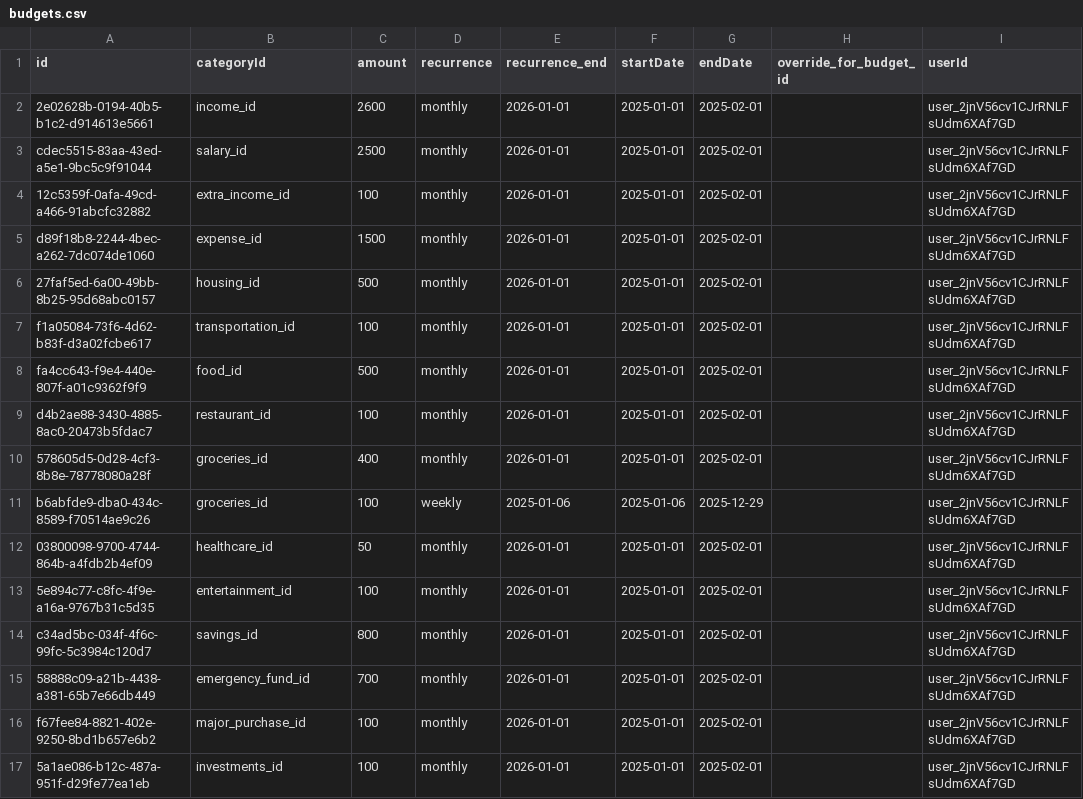
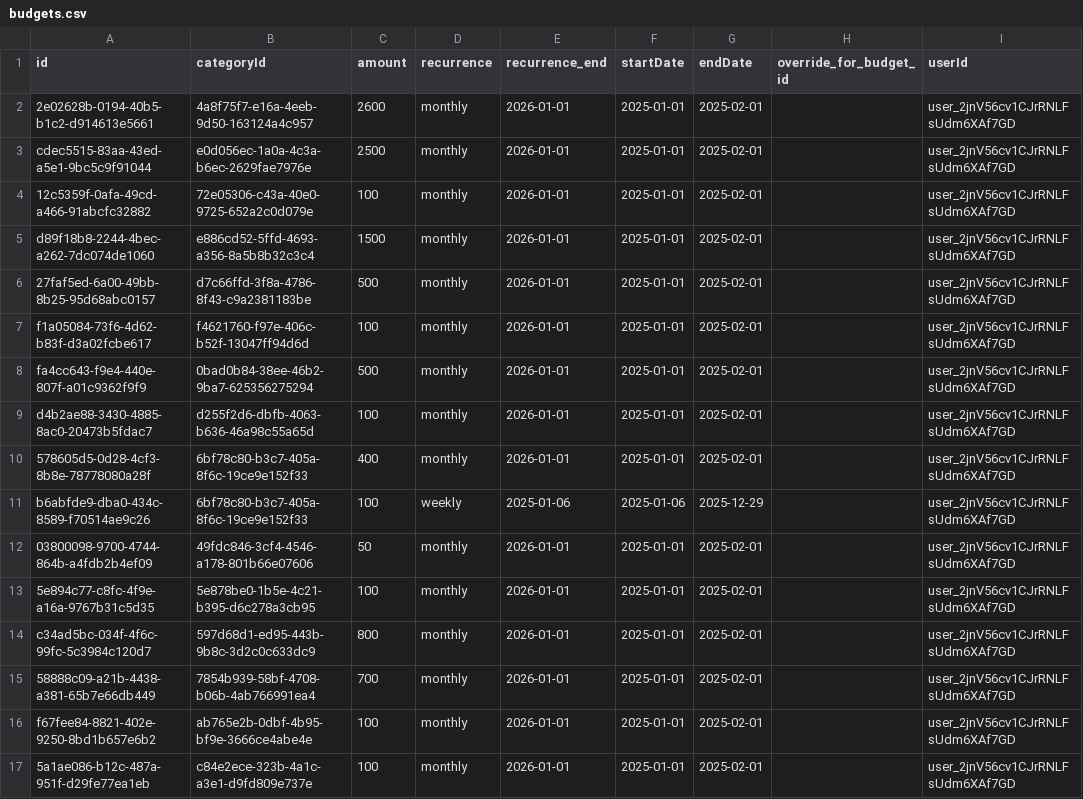
Before and after one commit to matteobad/badget-app, a CSV file: src/server/db/data/budgets.csv, drawn as a sheet.

```diff
--- a/src/server/db/data/budgets.csv
+++ b/src/server/db/data/budgets.csv
@@ -1,17 +1,17 @@
 id,categoryId,amount,recurrence,recurrence_end,startDate,endDate,override_for_budget_id,userId
-2e02628b-0194-40b5-b1c2-d914613e5661,income_id,2600,monthly,2026-01-01,2025-01-01,2025-02-01,,user_2jnV56cv1CJrRNLFsUdm6XAf7GD
-cdec5515-83aa-43ed-a5e1-9bc5c9f91044,salary_id,2500,monthly,2026-01-01,2025-01-01,2025-02-01,,user_2jnV56cv1CJrRNLFsUdm6XAf7GD
-12c5359f-0afa-49cd-a466-91abcfc32882,extra_income_id,100,monthly,2026-01-01,2025-01-01,2025-02-01,,user_2jnV56cv1CJrRNLFsUdm6XAf7GD
-d89f18b8-2244-4bec-a262-7dc074de1060,expense_id,1500,monthly,2026-01-01,2025-01-01,2025-02-01,,user_2jnV56cv1CJrRNLFsUdm6XAf7GD
-27faf5ed-6a00-49bb-8b25-95d68abc0157,housing_id,500,monthly,2026-01-01,2025-01-01,2025-02-01,,user_2jnV56cv1CJrRNLFsUdm6XAf7GD
-f1a05084-73f6-4d62-b83f-d3a02fcbe617,transportation_id,100,monthly,2026-01-01,2025-01-01,2025-02-01,,user_2jnV56cv1CJrRNLFsUdm6XAf7GD
-fa4cc643-f9e4-440e-807f-a01c9362f9f9,food_id,500,monthly,2026-01-01,2025-01-01,2025-02-01,,user_2jnV56cv1CJrRNLFsUdm6XAf7GD
-d4b2ae88-3430-4885-8ac0-20473b5fdac7,restaurant_id,100,monthly,2026-01-01,2025-01-01,2025-02-01,,user_2jnV56cv1CJrRNLFsUdm6XAf7GD
-578605d5-0d28-4cf3-8b8e-78778080a28f,groceries_id,400,monthly,2026-01-01,2025-01-01,2025-02-01,,user_2jnV56cv1CJrRNLFsUdm6XAf7GD
-b6abfde9-dba0-434c-8589-f70514ae9c26,groceries_id,100,weekly,2025-01-06,2025-01-06,2025-12-29,,user_2jnV56cv1CJrRNLFsUdm6XAf7GD
-03800098-9700-4744-864b-a4fdb2b4ef09,healthcare_id,50,monthly,2026-01-01,2025-01-01,2025-02-01,,user_2jnV56cv1CJrRNLFsUdm6XAf7GD
-5e894c77-c8fc-4f9e-a16a-9767b31c5d35,entertainment_id,100,monthly,2026-01-01,2025-01-01,2025-02-01,,user_2jnV56cv1CJrRNLFsUdm6XAf7GD
-c34ad5bc-034f-4f6c-99fc-5c3984c120d7,savings_id,800,monthly,2026-01-01,2025-01-01,2025-02-01,,user_2jnV56cv1CJrRNLFsUdm6XAf7GD
-58888c09-a21b-4438-a381-65b7e66db449,emergency_fund_id,700,monthly,2026-01-01,2025-01-01,2025-02-01,,user_2jnV56cv1CJrRNLFsUdm6XAf7GD
-f67fee84-8821-402e-9250-8bd1b657e6b2,major_purchase_id,100,monthly,2026-01-01,2025-01-01,2025-02-01,,user_2jnV56cv1CJrRNLFsUdm6XAf7GD
-5a1ae086-b12c-487a-951f-d29fe77ea1eb,investments_id,100,monthly,2026-01-01,2025-01-01,2025-02-01,,user_2jnV56cv1CJrRNLFsUdm6XAf7GD
+2e02628b-0194-40b5-b1c2-d914613e5661,4a8f75f7-e16a-4eeb-9d50-163124a4c957,2600,monthly,2026-01-01,2025-01-01,2025-02-01,,user_2jnV56cv1CJrRNLFsUdm6XAf7GD
+cdec5515-83aa-43ed-a5e1-9bc5c9f91044,e0d056ec-1a0a-4c3a-b6ec-2629fae7976e,2500,monthly,2026-01-01,2025-01-01,2025-02-01,,user_2jnV56cv1CJrRNLFsUdm6XAf7GD
+12c5359f-0afa-49cd-a466-91abcfc32882,72e05306-c43a-40e0-9725-652a2c0d079e,100,monthly,2026-01-01,2025-01-01,2025-02-01,,user_2jnV56cv1CJrRNLFsUdm6XAf7GD
+d89f18b8-2244-4bec-a262-7dc074de1060,e886cd52-5ffd-4693-a356-8a5b8b32c3c4,1500,monthly,2026-01-01,2025-01-01,2025-02-01,,user_2jnV56cv1CJrRNLFsUdm6XAf7GD
+27faf5ed-6a00-49bb-8b25-95d68abc0157,d7c66ffd-3f8a-4786-8f43-c9a2381183be,500,monthly,2026-01-01,2025-01-01,2025-02-01,,user_2jnV56cv1CJrRNLFsUdm6XAf7GD
+f1a05084-73f6-4d62-b83f-d3a02fcbe617,f4621760-f97e-406c-b52f-13047ff94d6d,100,monthly,2026-01-01,2025-01-01,2025-02-01,,user_2jnV56cv1CJrRNLFsUdm6XAf7GD
+fa4cc643-f9e4-440e-807f-a01c9362f9f9,0bad0b84-38ee-46b2-9ba7-625356275294,500,monthly,2026-01-01,2025-01-01,2025-02-01,,user_2jnV56cv1CJrRNLFsUdm6XAf7GD
+d4b2ae88-3430-4885-8ac0-20473b5fdac7,d255f2d6-dbfb-4063-b636-46a98c55a65d,100,monthly,2026-01-01,2025-01-01,2025-02-01,,user_2jnV56cv1CJrRNLFsUdm6XAf7GD
+578605d5-0d28-4cf3-8b8e-78778080a28f,6bf78c80-b3c7-405a-8f6c-19ce9e152f33,400,monthly,2026-01-01,2025-01-01,2025-02-01,,user_2jnV56cv1CJrRNLFsUdm6XAf7GD
+b6abfde9-dba0-434c-8589-f70514ae9c26,6bf78c80-b3c7-405a-8f6c-19ce9e152f33,100,weekly,2025-01-06,2025-01-06,2025-12-29,,user_2jnV56cv1CJrRNLFsUdm6XAf7GD
+03800098-9700-4744-864b-a4fdb2b4ef09,49fdc846-3cf4-4546-a178-801b66e07606,50,monthly,2026-01-01,2025-01-01,2025-02-01,,user_2jnV56cv1CJrRNLFsUdm6XAf7GD
+5e894c77-c8fc-4f9e-a16a-9767b31c5d35,5e878be0-1b5e-4c21-b395-d6c278a3cb95,100,monthly,2026-01-01,2025-01-01,2025-02-01,,user_2jnV56cv1CJrRNLFsUdm6XAf7GD
+c34ad5bc-034f-4f6c-99fc-5c3984c120d7,597d68d1-ed95-443b-9b8c-3d2c0c633dc9,800,monthly,2026-01-01,2025-01-01,2025-02-01,,user_2jnV56cv1CJrRNLFsUdm6XAf7GD
+58888c09-a21b-4438-a381-65b7e66db449,7854b939-58bf-4708-b06b-4ab766991ea4,700,monthly,2026-01-01,2025-01-01,2025-02-01,,user_2jnV56cv1CJrRNLFsUdm6XAf7GD
+f67fee84-8821-402e-9250-8bd1b657e6b2,ab765e2b-0dbf-4b95-bf9e-3666ce4abe4e,100,monthly,2026-01-01,2025-01-01,2025-02-01,,user_2jnV56cv1CJrRNLFsUdm6XAf7GD
+5a1ae086-b12c-487a-951f-d29fe77ea1eb,c84e2ece-323b-4a1c-a3e1-d9fd809e737e,100,monthly,2026-01-01,2025-01-01,2025-02-01,,user_2jnV56cv1CJrRNLFsUdm6XAf7GD
```
Also changed, not shown: src/server/db/data/categories.csv, 22 other files.
